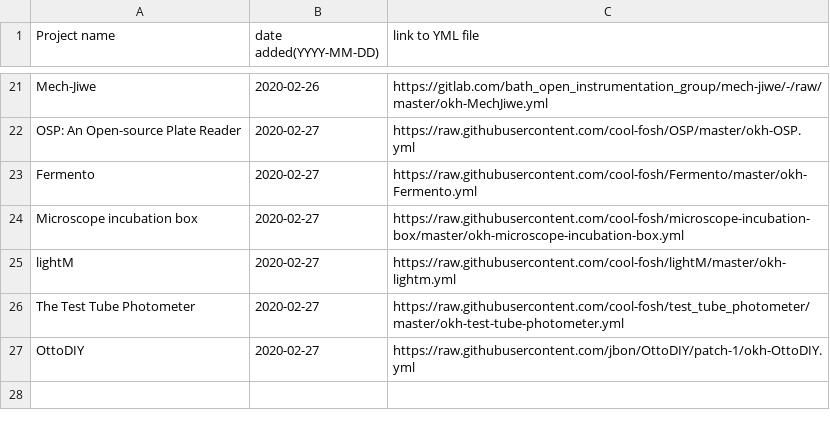
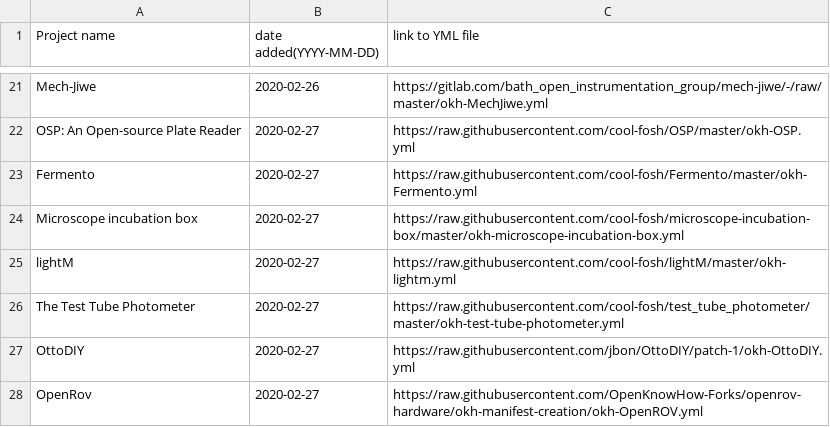
Before and after one commit to iop-alliance/okh-search, a CSV file: projects_okhs.csv, drawn as a sheet; only a part is shown, gaps mark what is left out.

Commit message:
Update projects_okhs.csv

```diff
--- a/projects_okhs.csv
+++ b/projects_okhs.csv
@@ -27 +27,2 @@ The Test Tube Photometer, 2020-02-27, https://raw.githubusercontent.com/cool-fos
 OttoDIY, 2020-02-27, https://raw.githubusercontent.com/jbon/OttoDIY/patch-1/okh-OttoDIY.yml
+OpenRov, 2020-02-27, https://raw.githubusercontent.com/OpenKnowHow-Forks/openrov-hardware/okh-manifest-creation/okh-OpenROV.yml
```
